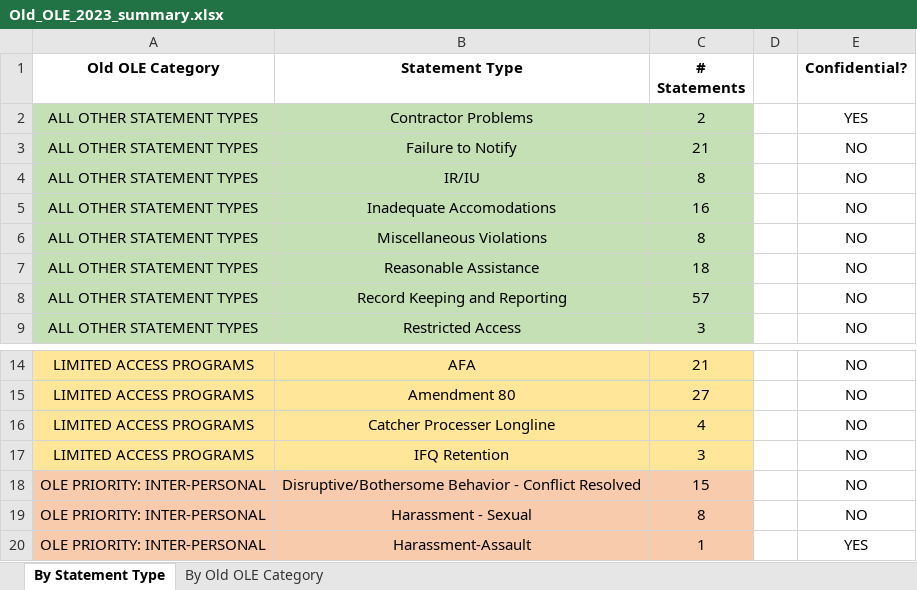
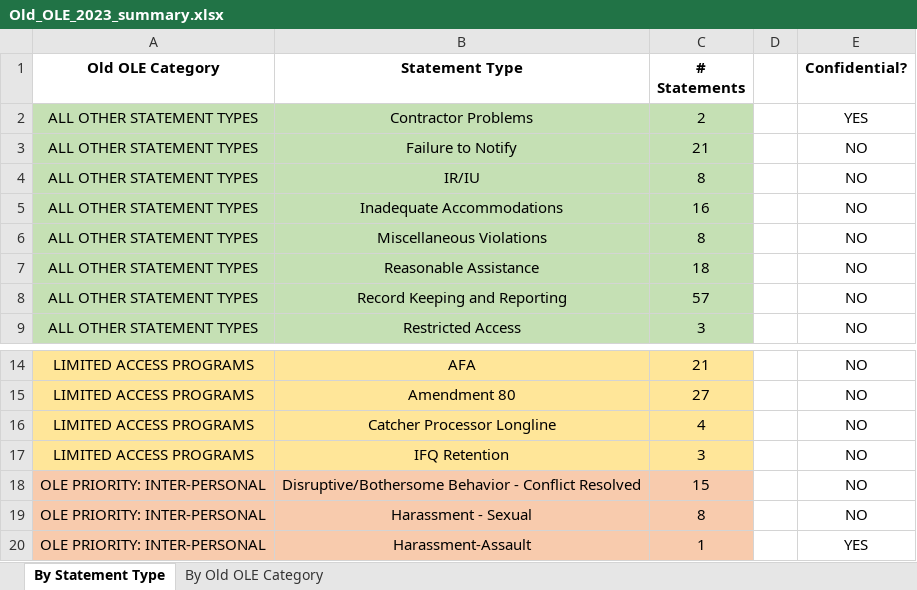
Before and after one commit to noaa-afsc/observer-report, an Excel workbook: Old_OLE_2023_summary.xlsx, sheet By Statement Type, drawn as a sheet; only a part is shown, gaps mark what is left out; values as stored, in another font and other column widths than the file's, no borders; conditional formats not drawn; the diff names each change by its address in the sheet, - before the commit and + after, or states it on an @@ line.

```diff
--- a/Old_OLE_2023_summary.xlsx (sheet By Statement Type)
+++ b/Old_OLE_2023_summary.xlsx (sheet By Statement Type)
-B5 (Statement Type): Inadequate Accomodations
+B5 (Statement Type): Inadequate Accommodations
-B16 (Statement Type): Catcher Processer Longline
+B16 (Statement Type): Catcher Processor Longline
```
Also changed, not shown: 2023_summary_data.xlsx.
